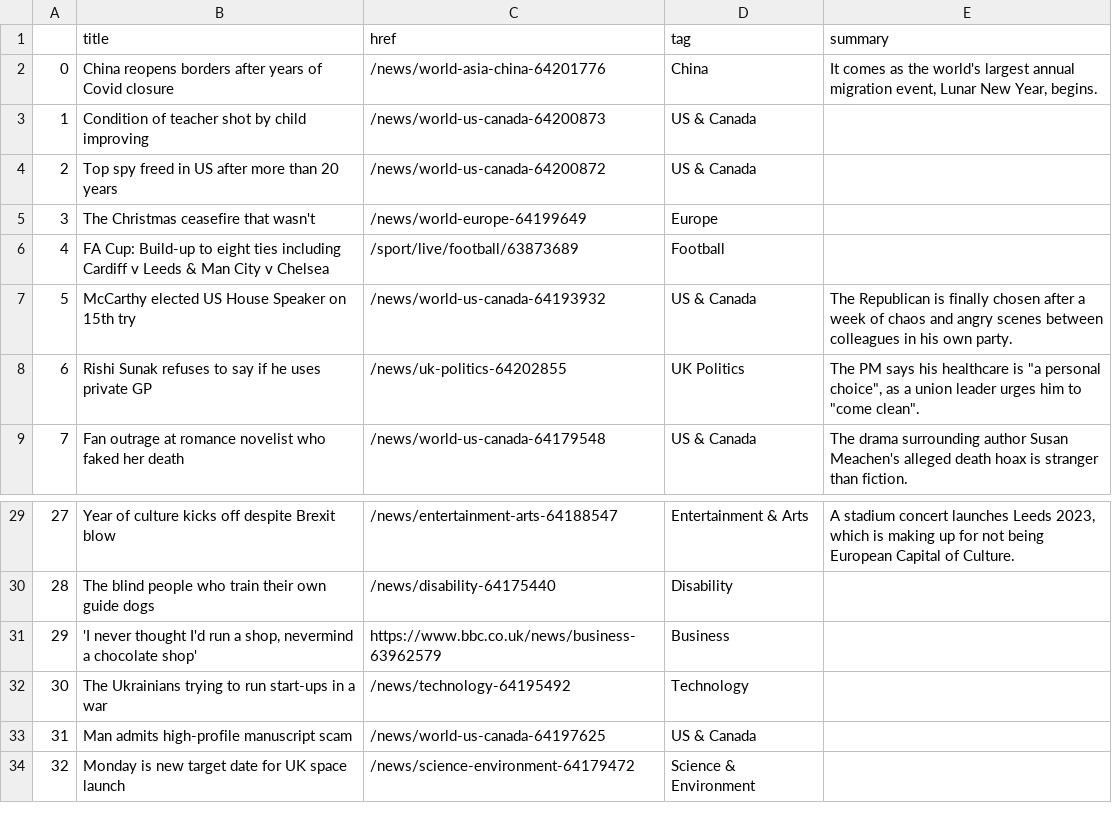
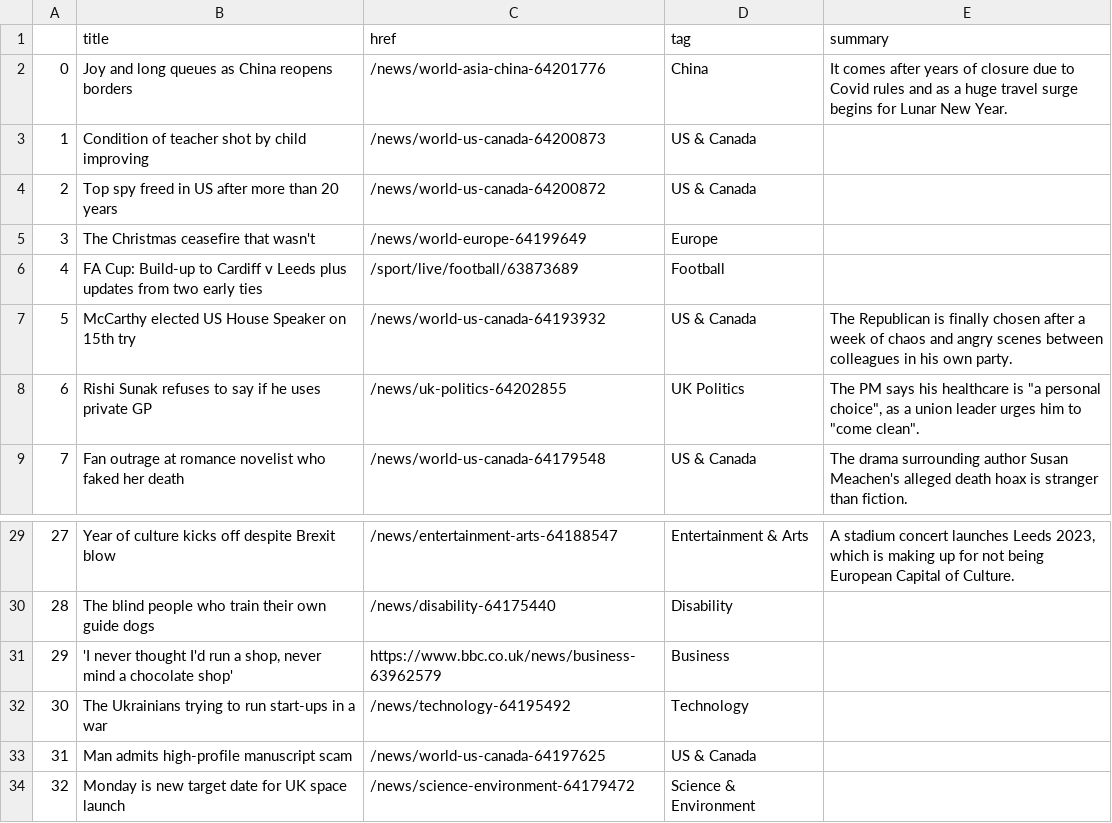
Before and after one commit to jjomalley/Auto-Scraper, a CSV file: bbc-headlines.csv, drawn as a sheet; only a part is shown, gaps mark what is left out.

```diff
--- a/bbc-headlines.csv
+++ b/bbc-headlines.csv
@@ -1,3 +1,3 @@
 ,title,href,tag,summary
-0,China reopens borders after years of Covid closure,/news/world-asia-china-64201776,China,"It comes as the world's largest annual migration event, Lunar New Year, begins."
+0,Joy and long queues as China reopens borders,/news/world-asia-china-64201776,China,It comes after years of closure due to Covid rules and as a huge travel surge begins for Lunar New Year.
 1,Condition of teacher shot by child improving,/news/world-us-canada-64200873,US & Canada,
@@ -5,3 +5,3 @@
 3,The Christmas ceasefire that wasn't,/news/world-europe-64199649,Europe,
-4,FA Cup: Build-up to eight ties including Cardiff v Leeds & Man City v Chelsea,/sport/live/football/63873689,Football,
+4,FA Cup: Build-up to Cardiff v Leeds plus updates from two early ties,/sport/live/football/63873689,Football,
 5,McCarthy elected US House Speaker on 15th try,/news/world-us-canada-64193932,US & Canada,The Republican is finally chosen after a week of chaos and angry scenes between colleagues in his own party.
@@ -30,3 +30,3 @@
 28,The blind people who train their own guide dogs,/news/disability-64175440,Disability,
-29,"'I never thought I'd run a shop, nevermind a chocolate shop'",https://www.bbc.co.uk/news/business-63962579,Business,
+29,"'I never thought I'd run a shop, never mind a chocolate shop'",https://www.bbc.co.uk/news/business-63962579,Business,
 30,The Ukrainians trying to run start-ups in a war,/news/technology-64195492,Technology,
```
